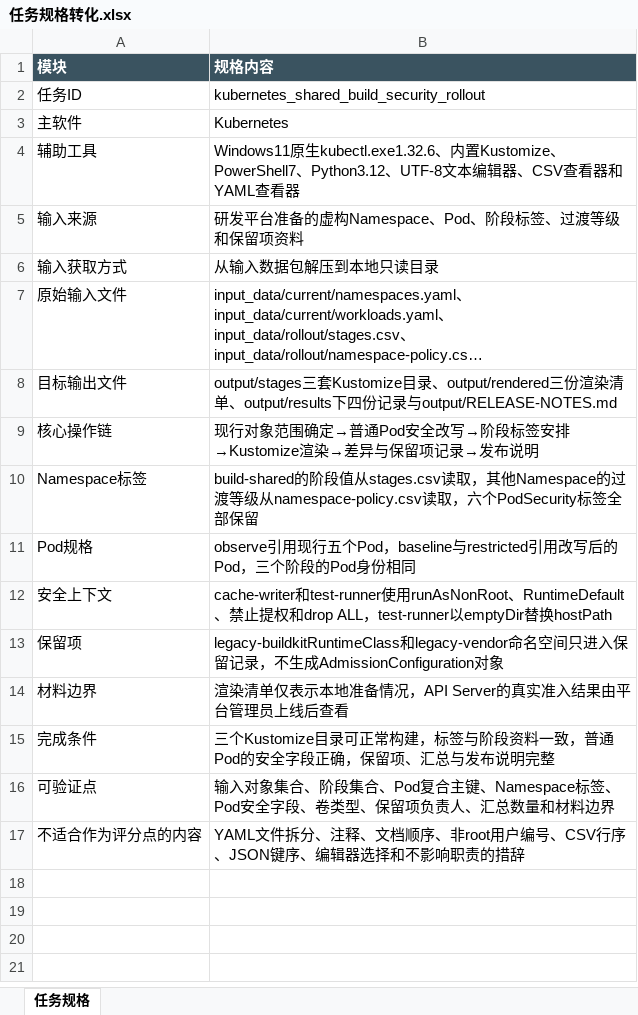
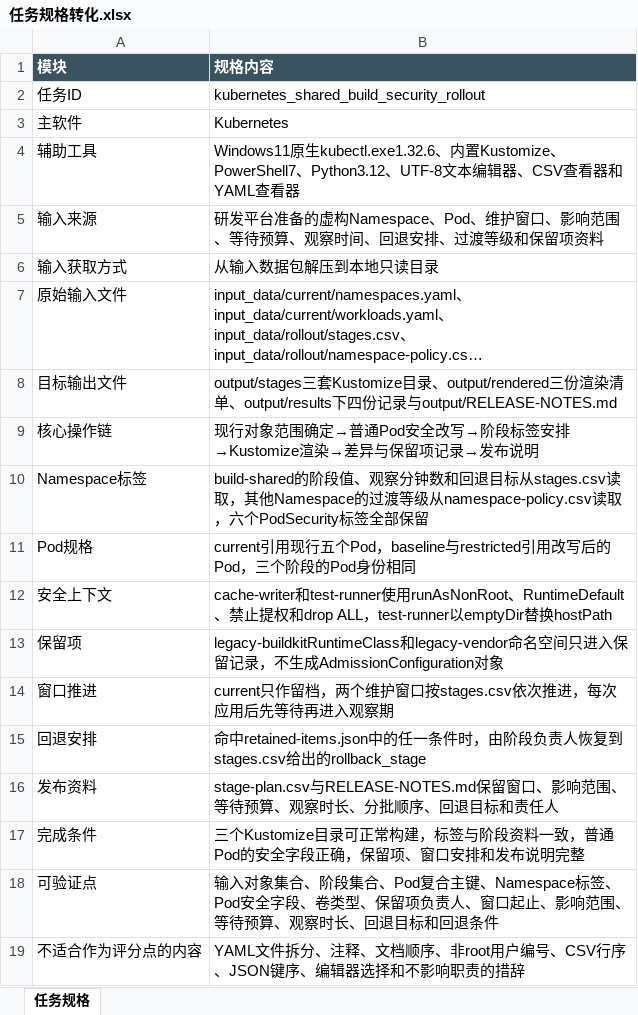
Before and after one commit to CLK123654/ale-q2767-windows-repro, an Excel workbook: task/任务规格转化.xlsx, sheet 任务规格, drawn as a sheet; long unchanged cells end in …; values as stored, in another font and other column widths than the file's, no borders; removed rows and columns are numbered as before the commit, all else as after; the diff names each change by its address in the sheet, - before the commit and + after, or states it on an @@ line.

Commit message:
Build Q2767 Kubernetes Windows task

```diff
--- a/task/任务规格转化.xlsx (sheet 任务规格)
+++ b/task/任务规格转化.xlsx (sheet 任务规格)
-B5 (规格内容): …Namespace、Pod、阶段标签、过渡等…
+B5 (规格内容): …Namespace、Pod、维护窗口、影响范围、等待预算、观察时间、回退安排、过渡等…
-B10 (规格内容): …段值从stages.csv…
+B10 (规格内容): …段值、观察分钟数和回退目标从stages.csv…
-B11 (规格内容): observe引用现行…
+B11 (规格内容): current引用现行…
-row 14: 材料边界 | 渲染清单仅表示本地准备情况，API Server的真实准入结果由平台管理员上线后查看
+row 14: 窗口推进 | current只作留档，两个维护窗口按stages.csv依次推进，每次应用后先等待再进入观察期
+row 15: 回退安排 | 命中retained-items.json中的任一条件时，由阶段负责人恢复到stages.csv给出的rollback_stage
+row 16: 发布资料 | stage-plan.csv与RELEASE-NOTES.md保留窗口、影响范围、等待预算、观察时长、分批顺序、回退目标和责任人
-B17 (规格内容): …保留项、汇总与发布说明…
+B17 (规格内容): …保留项、窗口安排和发布说明…
-B18 (规格内容): …负责人、汇总数量和材料边界
+B18 (规格内容): …负责人、窗口起止、影响范围、等待预算、观察时长、回退目标和回退条件
```
Also changed, not shown: task/关键标准答案.xlsx, 14 other files.
